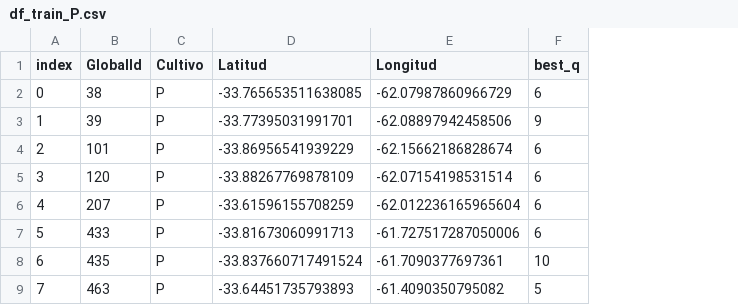
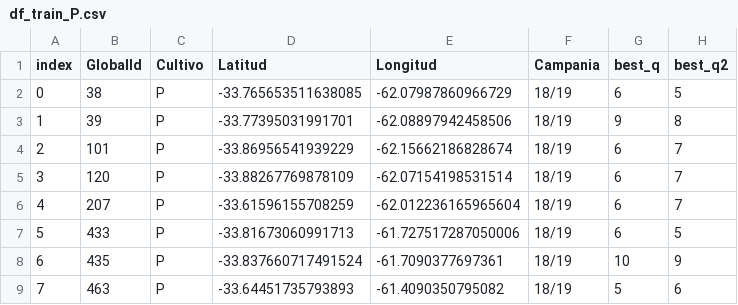
Before and after one commit to pascuapablo/CEIA, a CSV file: scripts/computer_vision/tp/df_train_P.csv, drawn as a sheet; only a part is shown; the diff names each change by its address in the sheet, - before the commit and + after, or states it on an @@ line.

```diff
--- a/scripts/computer_vision/tp/df_train_P.csv
+++ b/scripts/computer_vision/tp/df_train_P.csv
+column F (Campania), rows 2-9: all 18/19
+column H (best_q2), rows 2-9: 5 | 8 | 7 | 7 | 7 | 5 | 9 | 6
```
Also changed, not shown: scripts/computer_vision/tp/df_train_M.csv, scripts/computer_vision/tp/df_train_N.csv, 9 other files.
